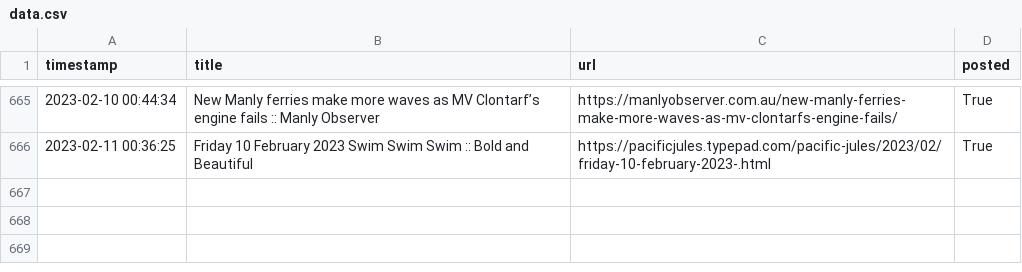
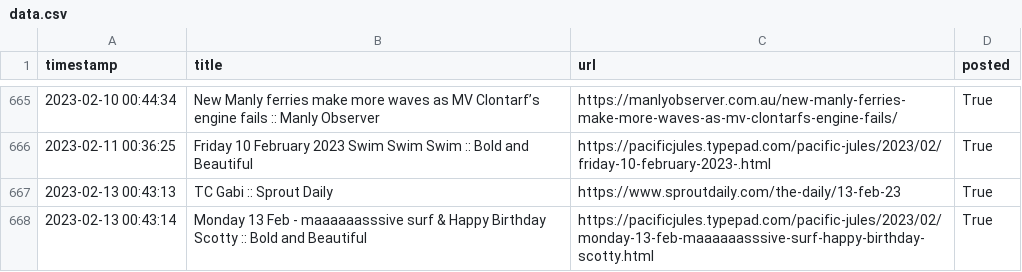
Before and after one commit to alexlaverty/manlybeach-reddit-bot, a CSV file: data.csv, drawn as a sheet; only a part is shown, gaps mark what is left out.

```diff
--- a/data.csv
+++ b/data.csv
@@ -666 +666,3 @@ timestamp,title,url,posted
 2023-02-11 00:36:25,Friday 10 February 2023 Swim Swim Swim :: Bold and Beautiful,https://pacificjules.typepad.com/pacific-jules/2023/02/friday-10-february-2023-.html,True
+2023-02-13 00:43:13,TC Gabi :: Sprout Daily,https://www.sproutdaily.com/the-daily/13-feb-23,True
+2023-02-13 00:43:14,Monday 13 Feb - maaaaaasssive surf & Happy Birthday Scotty :: Bold and Beautiful,https://pacificjules.typepad.com/pacific-jules/2023/02/monday-13-feb-maaaaaasssive-surf-happy-birthday-scotty.html,True
```
